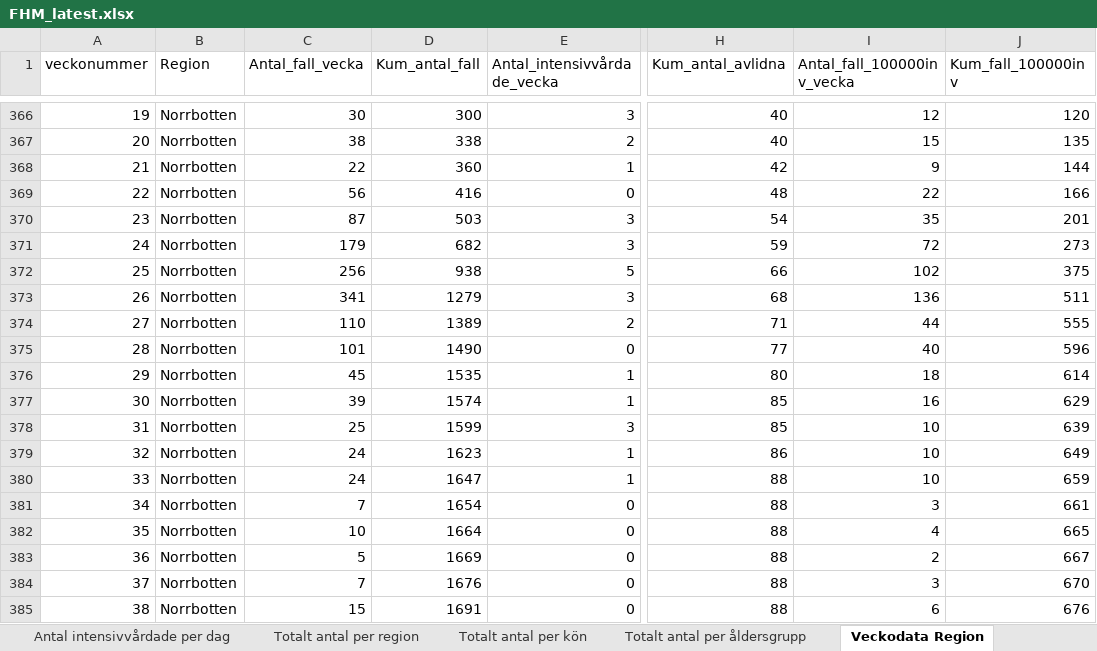
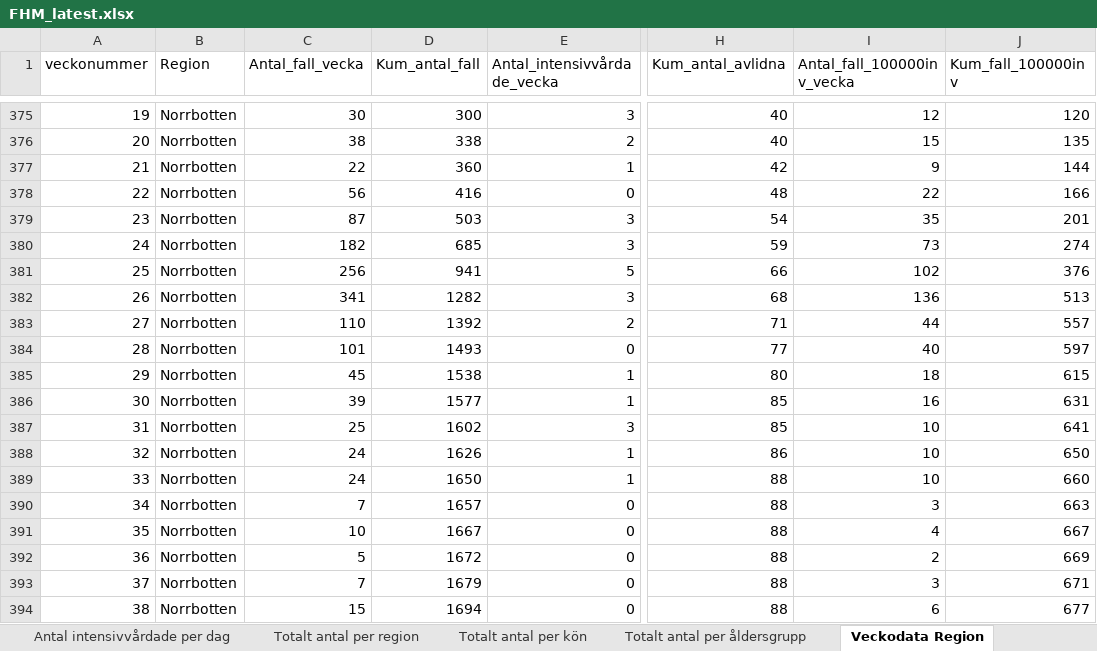
Before and after one commit to adamaltmejd/sse_cern, an Excel workbook: data/FHM/FHM_latest.xlsx, sheet Veckodata Region, drawn as a sheet; only a part is shown, gaps mark what is left out; values as stored, in another font and other column widths than the file's, no borders; addresses are those after the commit; the diff covers the shown part only; the diff names each change by its address in the sheet, - before the commit and + after, or states it on an @@ line.

```diff
--- a/data/FHM/FHM_latest.xlsx (sheet Veckodata Region)
+++ b/data/FHM/FHM_latest.xlsx (sheet Veckodata Region)
-C380 (Antal_fall_vecka): 179
+C380 (Antal_fall_vecka): 182
-D380 (Kum_antal_fall): 682
+D380 (Kum_antal_fall): 685
-I380 (Antal_fall_100000inv_vecka): 72
+I380 (Antal_fall_100000inv_vecka): 73
-J380 (Kum_fall_100000inv): 273
+J380 (Kum_fall_100000inv): 274
-D381 (Kum_antal_fall): 938
+D381 (Kum_antal_fall): 941
-J381 (Kum_fall_100000inv): 375
+J381 (Kum_fall_100000inv): 376
-D382 (Kum_antal_fall): 1279
+D382 (Kum_antal_fall): 1282
-J382 (Kum_fall_100000inv): 511
+J382 (Kum_fall_100000inv): 513
-D383 (Kum_antal_fall): 1389
+D383 (Kum_antal_fall): 1392
-J383 (Kum_fall_100000inv): 555
+J383 (Kum_fall_100000inv): 557
-D384 (Kum_antal_fall): 1490
+D384 (Kum_antal_fall): 1493
-J384 (Kum_fall_100000inv): 596
+J384 (Kum_fall_100000inv): 597
-D385 (Kum_antal_fall): 1535
+D385 (Kum_antal_fall): 1538
-J385 (Kum_fall_100000inv): 614
+J385 (Kum_fall_100000inv): 615
-D386 (Kum_antal_fall): 1574
+D386 (Kum_antal_fall): 1577
-J386 (Kum_fall_100000inv): 629
+J386 (Kum_fall_100000inv): 631
-D387 (Kum_antal_fall): 1599
+D387 (Kum_antal_fall): 1602
-J387 (Kum_fall_100000inv): 639
+J387 (Kum_fall_100000inv): 641
-D388 (Kum_antal_fall): 1623
+D388 (Kum_antal_fall): 1626
-J388 (Kum_fall_100000inv): 649
+J388 (Kum_fall_100000inv): 650
-D389 (Kum_antal_fall): 1647
+D389 (Kum_antal_fall): 1650
-J389 (Kum_fall_100000inv): 659
+J389 (Kum_fall_100000inv): 660
-D390 (Kum_antal_fall): 1654
+D390 (Kum_antal_fall): 1657
-J390 (Kum_fall_100000inv): 661
+J390 (Kum_fall_100000inv): 663
-D391 (Kum_antal_fall): 1664
+D391 (Kum_antal_fall): 1667
-J391 (Kum_fall_100000inv): 665
+J391 (Kum_fall_100000inv): 667
-D392 (Kum_antal_fall): 1669
+D392 (Kum_antal_fall): 1672
-J392 (Kum_fall_100000inv): 667
+J392 (Kum_fall_100000inv): 669
-D393 (Kum_antal_fall): 1676
+D393 (Kum_antal_fall): 1679
-J393 (Kum_fall_100000inv): 670
+J393 (Kum_fall_100000inv): 671
-D394 (Kum_antal_fall): 1691
+D394 (Kum_antal_fall): 1694
-J394 (Kum_fall_100000inv): 676
+J394 (Kum_fall_100000inv): 677
```
Also changed, not shown: 22 added rows, 1 removed row and 183 edited cells elsewhere in this sheet, sheet Veckodata Kommun_stadsdel, sheet Totalt antal per region, sheet Antal per dag region, sheet Totalt antal per åldersgrupp, sheet Antal avlidna per dag, sheet Antal intensivvårdade per dag, 1 more sheet, other sheet tabs, 1 other file.
